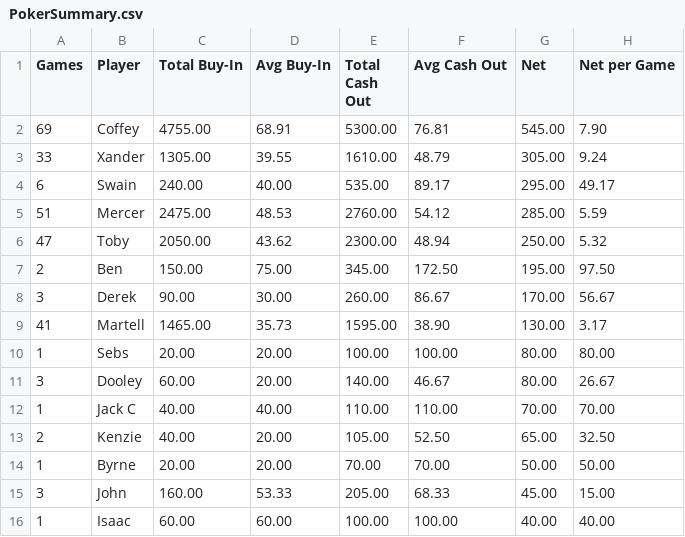
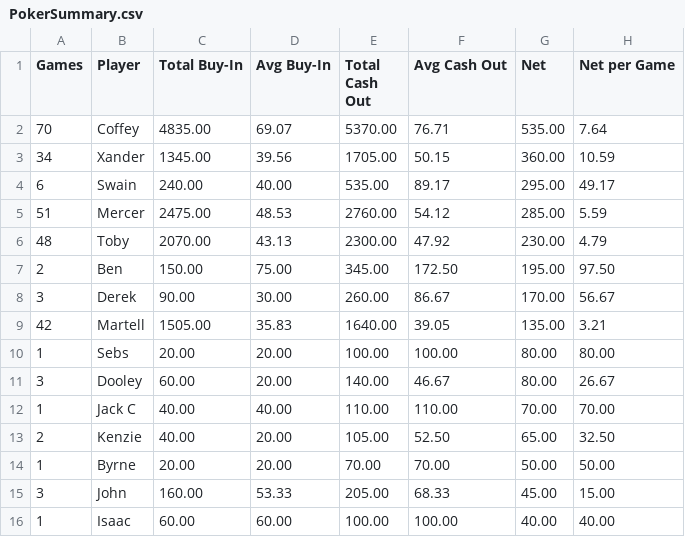
Before and after one commit to zcoffey7/poker-dashboard, a CSV file: stats/PokerSummary.csv, drawn as a sheet; only a part is shown; the diff covers the shown part only.

Commit message:
Add Oct 25 cash game to standings.

```diff
--- a/stats/PokerSummary.csv
+++ b/stats/PokerSummary.csv
@@ -1,10 +1,10 @@
 Games,Player,Total Buy-In,Avg Buy-In,Total Cash Out,Avg Cash Out,Net,Net per Game
-69,Coffey,4755.00,68.91,5300.00,76.81,545.00,7.90
-33,Xander,1305.00,39.55,1610.00,48.79,305.00,9.24
+70,Coffey,4835.00,69.07,5370.00,76.71,535.00,7.64
+34,Xander,1345.00,39.56,1705.00,50.15,360.00,10.59
 6,Swain,240.00,40.00,535.00,89.17,295.00,49.17
 51,Mercer,2475.00,48.53,2760.00,54.12,285.00,5.59
-47,Toby,2050.00,43.62,2300.00,48.94,250.00,5.32
+48,Toby,2070.00,43.13,2300.00,47.92,230.00,4.79
 2,Ben,150.00,75.00,345.00,172.50,195.00,97.50
 3,Derek,90.00,30.00,260.00,86.67,170.00,56.67
-41,Martell,1465.00,35.73,1595.00,38.90,130.00,3.17
+42,Martell,1505.00,35.83,1640.00,39.05,135.00,3.21
 1,Sebs,20.00,20.00,100.00,100.00,80.00,80.00
```
Also changed, not shown: 1 added row, 1 removed row and 23 edited cells elsewhere in this file, stats/PokerCashSummary.csv, 1 other file.
